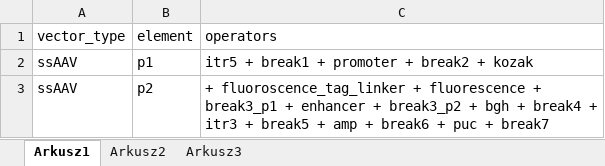
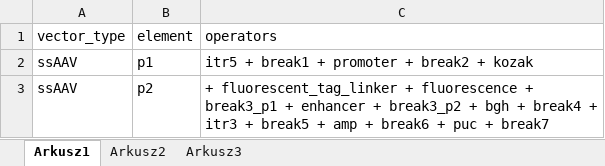
Before and after one commit to jkubis96/JBioSeqTools, an Excel workbook: data/backbone.xlsx, sheet Arkusz1, drawn as a sheet; values as stored, in another font and other column widths than the file's, no borders; the diff names each change by its address in the sheet, - before the commit and + after, or states it on an @@ line.

```diff
--- a/data/backbone.xlsx (sheet Arkusz1)
+++ b/data/backbone.xlsx (sheet Arkusz1)
-C3 (operators): + fluoroscence_tag_linker + fluorescence…
+C3 (operators): + fluorescent_tag_linker + fluorescence…
```
Also changed, not shown: 1 other file.
